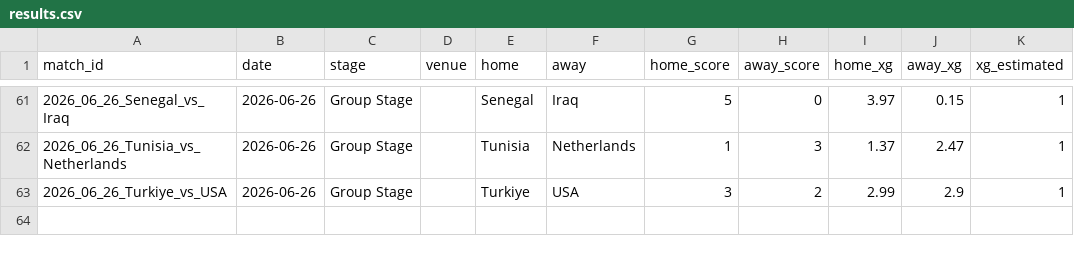
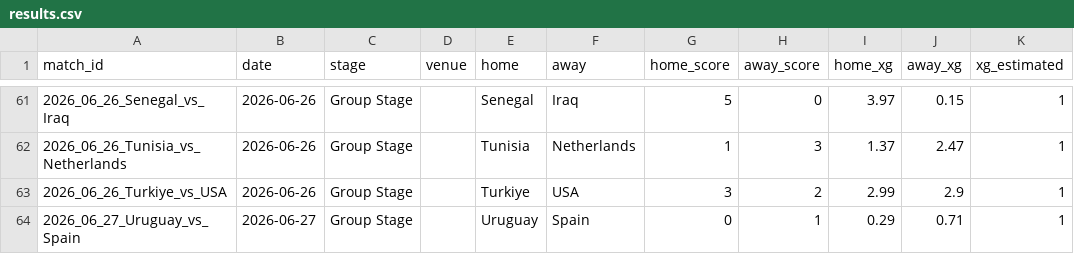
Before and after one commit to RShiri/XWORLDCUPTWIT, a CSV file: wc2026_dashboard/database/results.csv, drawn as a sheet; only a part is shown, gaps mark what is left out.

```diff
--- a/wc2026_dashboard/database/results.csv
+++ b/wc2026_dashboard/database/results.csv
@@ -63 +63,2 @@ match_id,date,stage,venue,home,away,home_score,away_score,home_xg,away_xg,xg_est
 2026_06_26_Turkiye_vs_USA,2026-06-26,Group Stage,,Turkiye,USA,3,2,2.99,2.9,1
+2026_06_27_Uruguay_vs_Spain,2026-06-27,Group Stage,,Uruguay,Spain,0,1,0.29,0.71,1
```
Also changed, not shown: wc2026_dashboard/database/player_match_stats.csv, wc2026_dashboard/database/players.csv, 9 other files.
